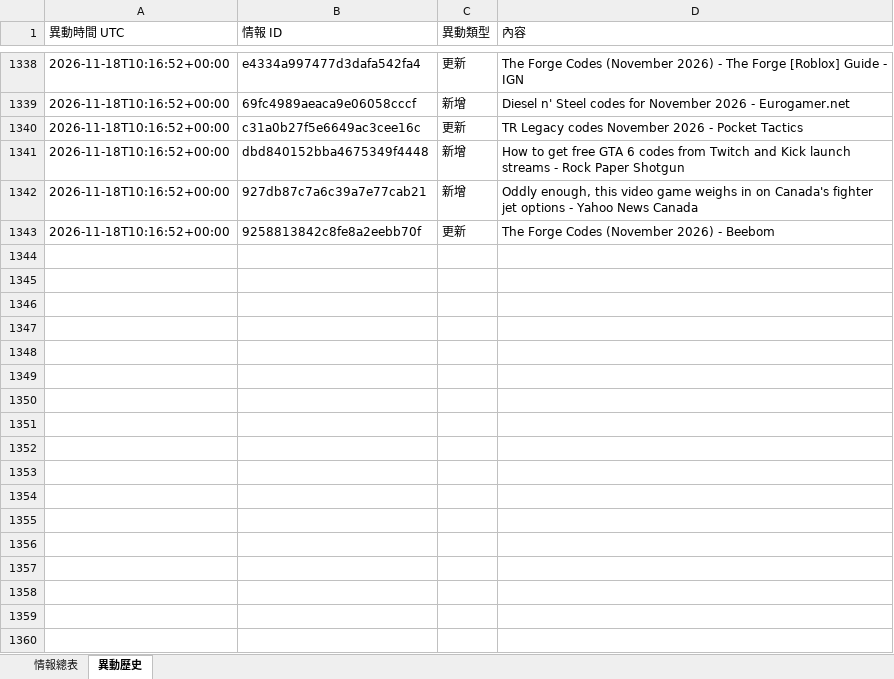
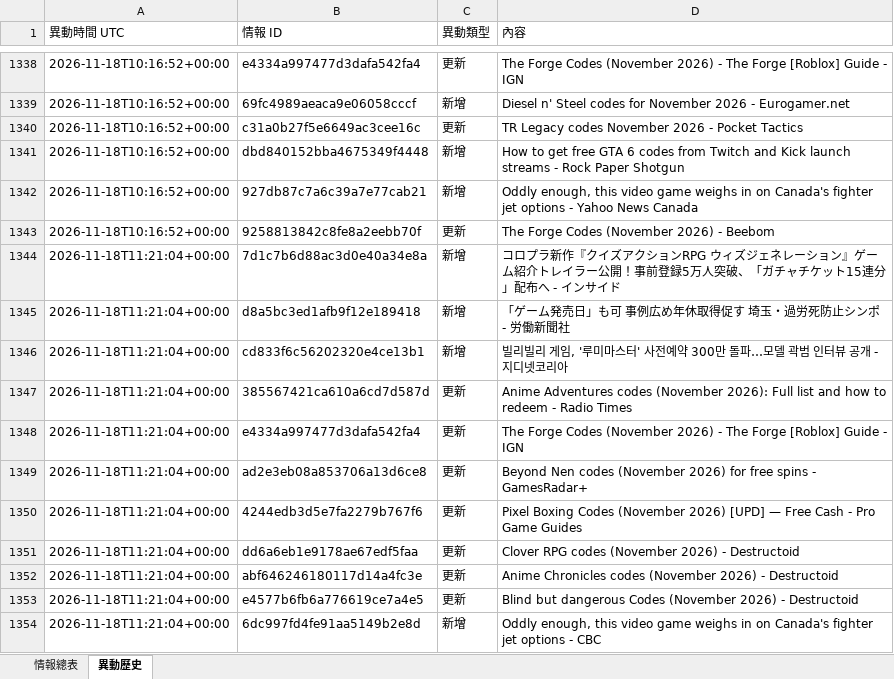
Before and after one commit to jerry000123456789-art/game-intel1, an Excel workbook: docs/game_intel.xlsx, sheet 異動歷史, drawn as a sheet; only a part is shown, gaps mark what is left out; values as stored, in another font and other column widths than the file's, no borders; the diff names each change by its address in the sheet, - before the commit and + after, or states it on an @@ line.

```diff
--- a/docs/game_intel.xlsx (sheet 異動歷史)
+++ b/docs/game_intel.xlsx (sheet 異動歷史)
+row 1344: 2026-11-18T11:21:04+00:00 | 7d1c7b6d88ac3d0e40a34e8a | 新增 | コロプラ新作『クイズアクションRPG ウィズジェネレーション』ゲーム紹介トレイラー公開！事前登録5万人突破、「ガチャチケット15連分」配布へ - インサイド
+row 1345: 2026-11-18T11:21:04+00:00 | d8a5bc3ed1afb9f12e189418 | 新增 | 「ゲーム発売日」も可 事例広め年休取得促す 埼玉・過労死防止シンポ - 労働新聞社
+row 1346: 2026-11-18T11:21:04+00:00 | cd833f6c56202320e4ce13b1 | 新增 | 빌리빌리 게임, '루미마스터' 사전예약 300만 돌파…모델 곽범 인터뷰 공개 - 지디넷코리아
+row 1347: 2026-11-18T11:21:04+00:00 | 385567421ca610a6cd7d587d | 更新 | Anime Adventures codes (November 2026): Full list and how to redeem - Radio Times
+row 1348: 2026-11-18T11:21:04+00:00 | e4334a997477d3dafa542fa4 | 更新 | The Forge Codes (November 2026) - The Forge [Roblox] Guide - IGN
+row 1349: 2026-11-18T11:21:04+00:00 | ad2e3eb08a853706a13d6ce8 | 更新 | Beyond Nen codes (November 2026) for free spins - GamesRadar+
+row 1350: 2026-11-18T11:21:04+00:00 | 4244edb3d5e7fa2279b767f6 | 更新 | Pixel Boxing Codes (November 2026) [UPD] — Free Cash - Pro Game Guides
+row 1351: 2026-11-18T11:21:04+00:00 | dd6a6eb1e9178ae67edf5faa | 更新 | Clover RPG codes (November 2026) - Destructoid
+row 1352: 2026-11-18T11:21:04+00:00 | abf646246180117d14a4fc3e | 更新 | Anime Chronicles codes (November 2026) - Destructoid
+row 1353: 2026-11-18T11:21:04+00:00 | e4577b6fb6a776619ce7a4e5 | 更新 | Blind but dangerous Codes (November 2026) - Destructoid
+row 1354: 2026-11-18T11:21:04+00:00 | 6dc997fd4fe91aa5149b2e8d | 新增 | Oddly enough, this video game weighs in on Canada's fighter jet options - CBC
```
Also changed, not shown: sheet 情報總表, 4 other files.
